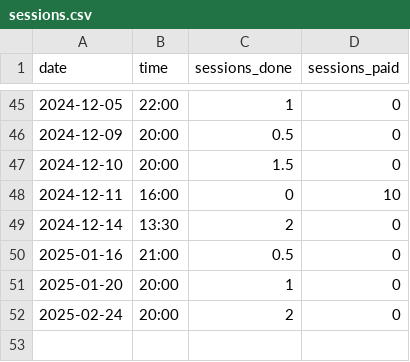
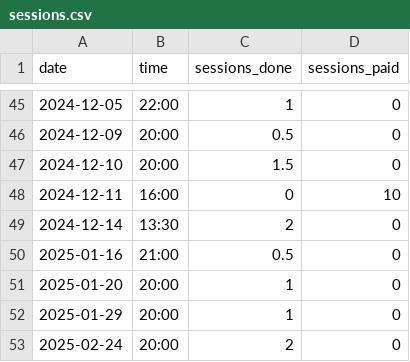
Before and after one commit to qu4ntx/tutometer, a CSV file: sessions.csv, drawn as a sheet; only a part is shown, gaps mark what is left out.

Commit message:
Update sessions.csv

```diff
--- a/sessions.csv
+++ b/sessions.csv
@@ -51,2 +51,3 @@ date,time,sessions_done,sessions_paid
 2025-01-20,20:00,1,0
+2025-01-29,20:00,1,0
 2025-02-24,20:00,2,0
```
